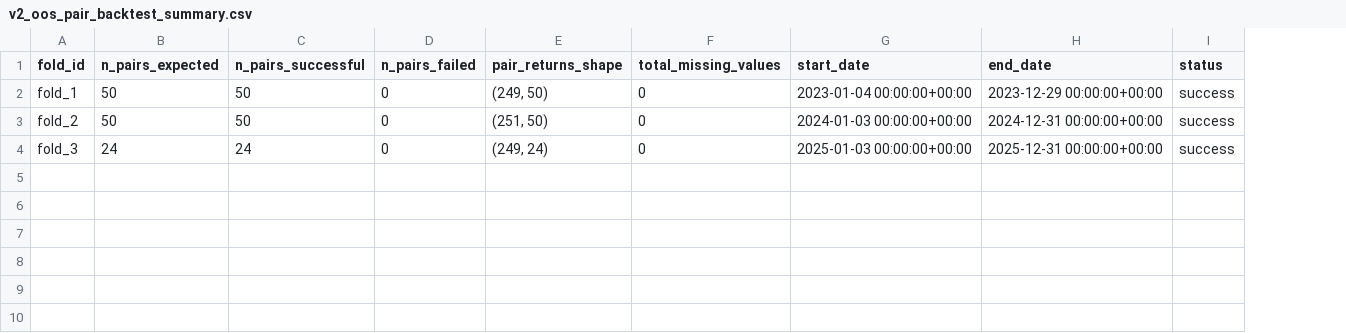
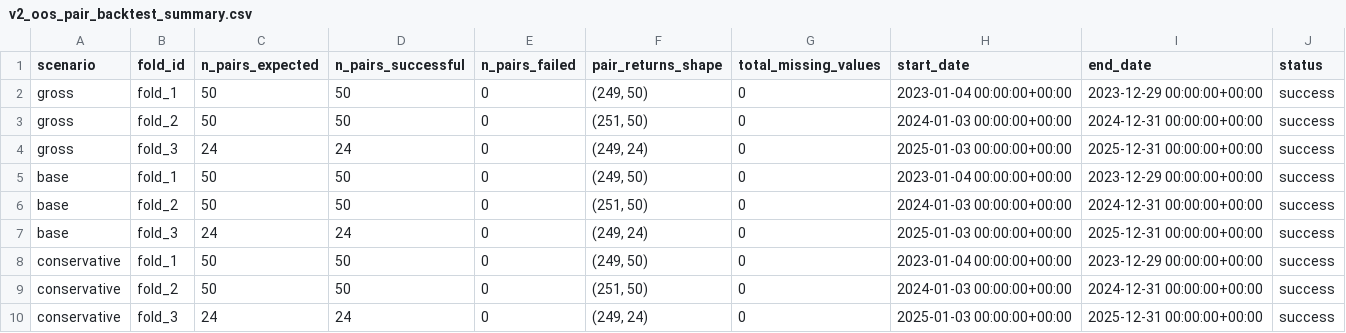
Before and after one commit to aditiseshadricodes/QuantProjects, a CSV file: pairs-trading-ai-tech/outputs/tables/v2_oos_pair_backtest_summary.csv, drawn as a sheet; the diff names each change by its address in the sheet, - before the commit and + after, or states it on an @@ line.

```diff
--- a/pairs-trading-ai-tech/outputs/tables/v2_oos_pair_backtest_summary.csv
+++ b/pairs-trading-ai-tech/outputs/tables/v2_oos_pair_backtest_summary.csv
+column A (scenario), rows 2-4: all gross
+row 5: base | fold_1 | 50 | 50 | 0 | (249, 50) | 0 | 2023-01-04 00:00:00+00:00 | 2023-12-29 00:00:00+00:00 | success
+row 6: base | fold_2 | 50 | 50 | 0 | (251, 50) | 0 | 2024-01-03 00:00:00+00:00 | 2024-12-31 00:00:00+00:00 | success
+row 7: base | fold_3 | 24 | 24 | 0 | (249, 24) | 0 | 2025-01-03 00:00:00+00:00 | 2025-12-31 00:00:00+00:00 | success
+row 8: conservative | fold_1 | 50 | 50 | 0 | (249, 50) | 0 | 2023-01-04 00:00:00+00:00 | 2023-12-29 00:00:00+00:00 | success
+row 9: conservative | fold_2 | 50 | 50 | 0 | (251, 50) | 0 | 2024-01-03 00:00:00+00:00 | 2024-12-31 00:00:00+00:00 | success
+row 10: conservative | fold_3 | 24 | 24 | 0 | (249, 24) | 0 | 2025-01-03 00:00:00+00:00 | 2025-12-31 00:00:00+00:00 | success
```
Also changed, not shown: pairs-trading-ai-tech/outputs/tables/v2_test_oos_drawdown_pivot.csv, pairs-trading-ai-tech/outputs/tables/v2_test_oos_return_pivot.csv, 16 other files.
